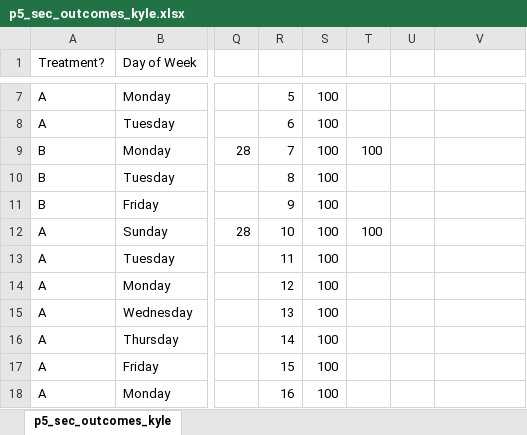
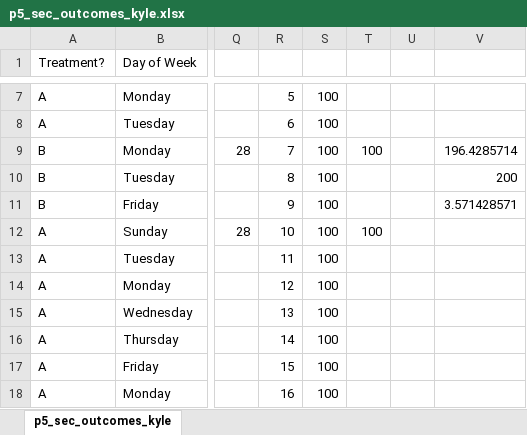
Before and after one commit to krrun16/yoga_paper, an Excel workbook: p5_sec_outcomes_kyle.xlsx, sheet p5_sec_outcomes_kyle, drawn as a sheet; only a part is shown, gaps mark what is left out; values as stored, in another font and other column widths than the file's, no borders; charts and pictures not drawn; the diff names each change by its address in the sheet, - before the commit and + after, or states it on an @@ line.

```diff
--- a/p5_sec_outcomes_kyle.xlsx (sheet p5_sec_outcomes_kyle)
+++ b/p5_sec_outcomes_kyle.xlsx (sheet p5_sec_outcomes_kyle)
-V9: (empty)
+V9: 196.4285714
-V10: (empty)
+V10: 200
-V11: (empty)
+V11: 3.571428571
```
Also changed, not shown: charts or pictures, p3_sec_outcomes_kyle.xlsx, 3 other files.
